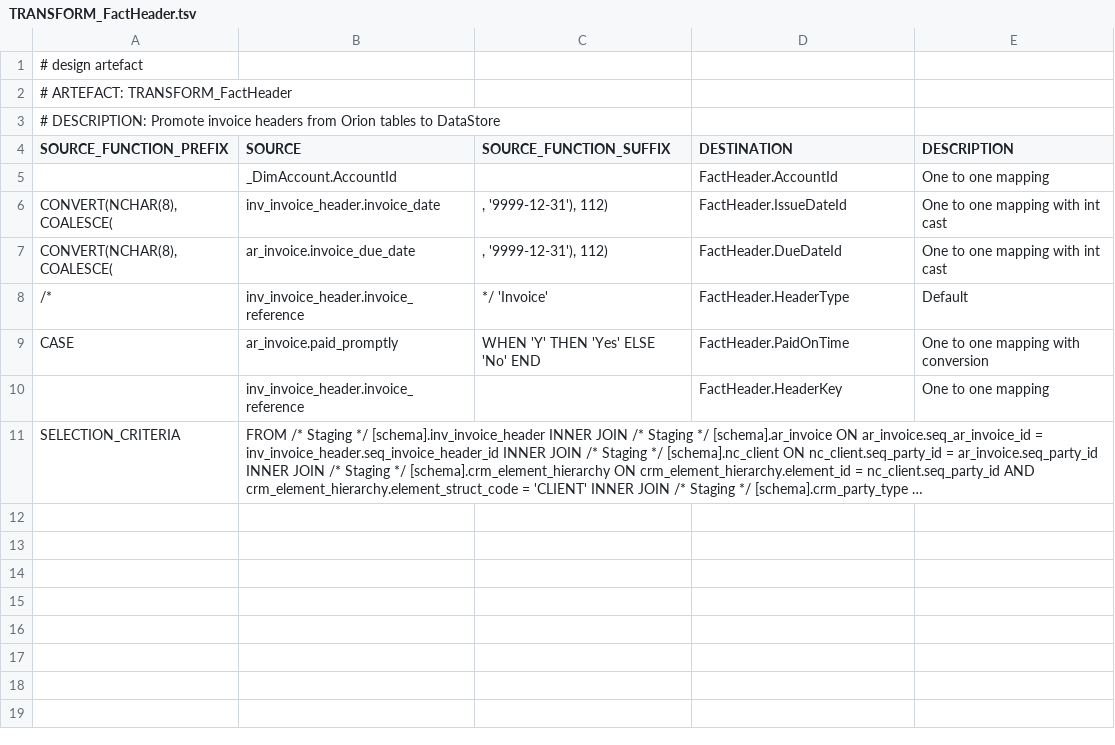
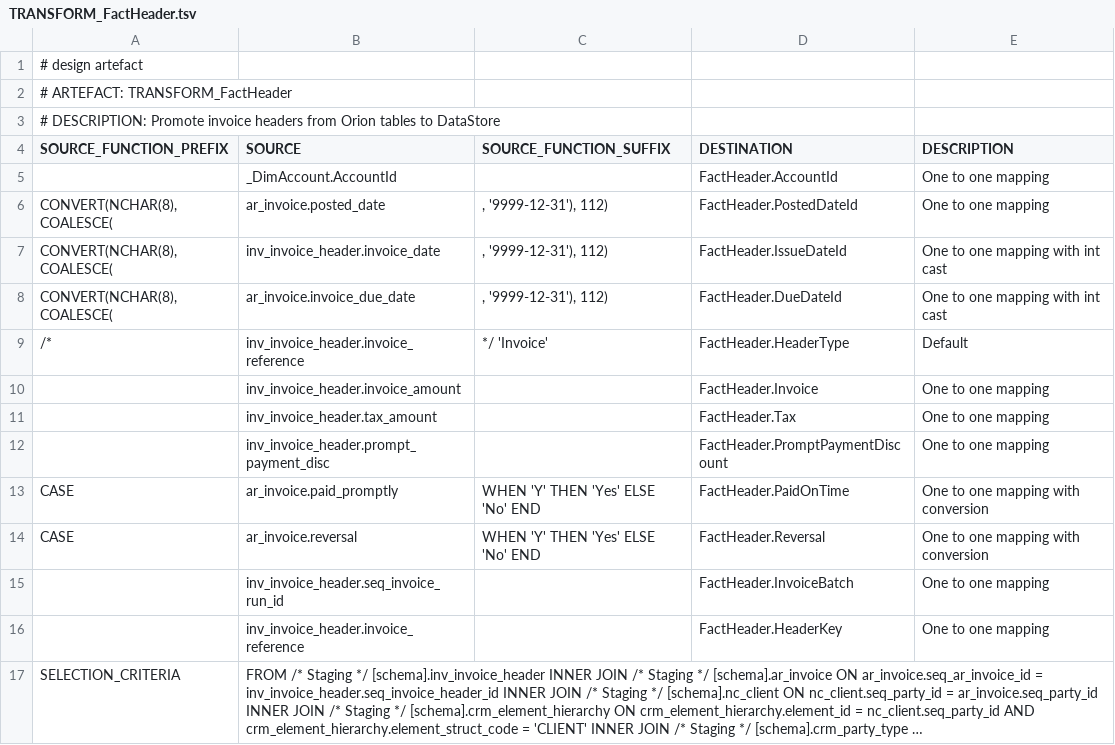
Before and after one commit to melvinwi/EDWCI, a TSV file: transformations/TRANSFORM_FactHeader.tsv, drawn as a sheet; long unchanged cells end in ….

Commit message:
Add additional header columns

```diff
--- a/transformations/TRANSFORM_FactHeader.tsv
+++ b/transformations/TRANSFORM_FactHeader.tsv
@@ -5,2 +5,3 @@ SOURCE_FUNCTION_PREFIX	SOURCE	SOURCE_FUNCTION_SUFFIX	DESTINATION	DESCRIPTION
 	_DimAccount.AccountId		FactHeader.AccountId	One to one mapping
+"CONVERT(NCHAR(8), COALESCE("	ar_invoice.posted_date	", '9999-12-31'), 112)"	FactHeader.PostedDateId	One to one mapping
 "CONVERT(NCHAR(8), COALESCE("	inv_invoice_header.invoice_date	", '9999-12-31'), 112)"	FactHeader.IssueDateId	One to one mapping with int cast
@@ -8,3 +9,8 @@ SOURCE_FUNCTION_PREFIX	SOURCE	SOURCE_FUNCTION_SUFFIX	DESTINATION	DESCRIPTION
 /*	inv_invoice_header.invoice_reference	*/ 'Invoice'	FactHeader.HeaderType	Default
+	inv_invoice_header.invoice_amount		FactHeader.Invoice	One to one mapping
+	inv_invoice_header.tax_amount		FactHeader.Tax	One to one mapping
+	inv_invoice_header.prompt_payment_disc		FactHeader.PromptPaymentDiscount	One to one mapping
 CASE	ar_invoice.paid_promptly	WHEN 'Y' THEN 'Yes' ELSE 'No' END	FactHeader.PaidOnTime	One to one mapping with conversion
+CASE	ar_invoice.reversal	WHEN 'Y' THEN 'Yes' ELSE 'No' END	FactHeader.Reversal	One to one mapping with conversion
+	inv_invoice_header.seq_invoice_run_id		FactHeader.InvoiceBatch	One to one mapping
 	inv_invoice_header.invoice_reference		FactHeader.HeaderKey	One to one mapping
```
Also changed, not shown: datastore/FactHeader.tsv, 3 other files.
